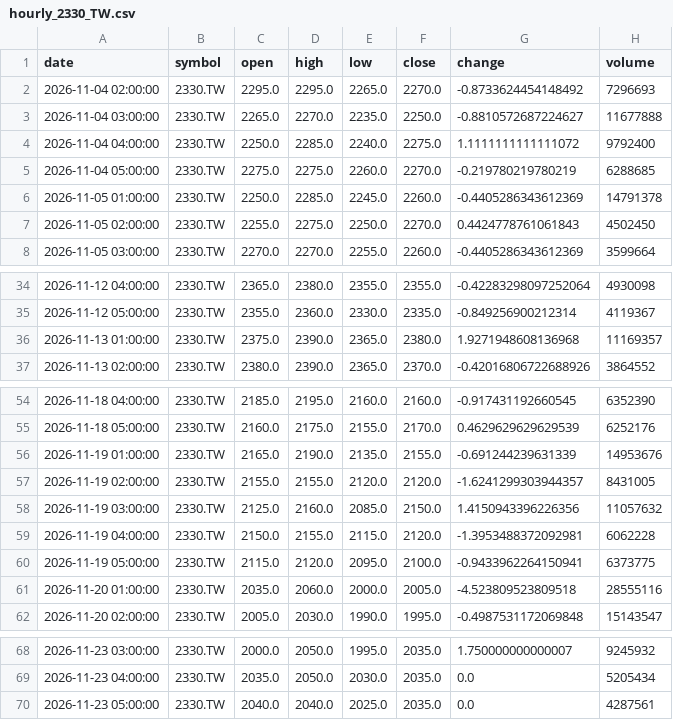
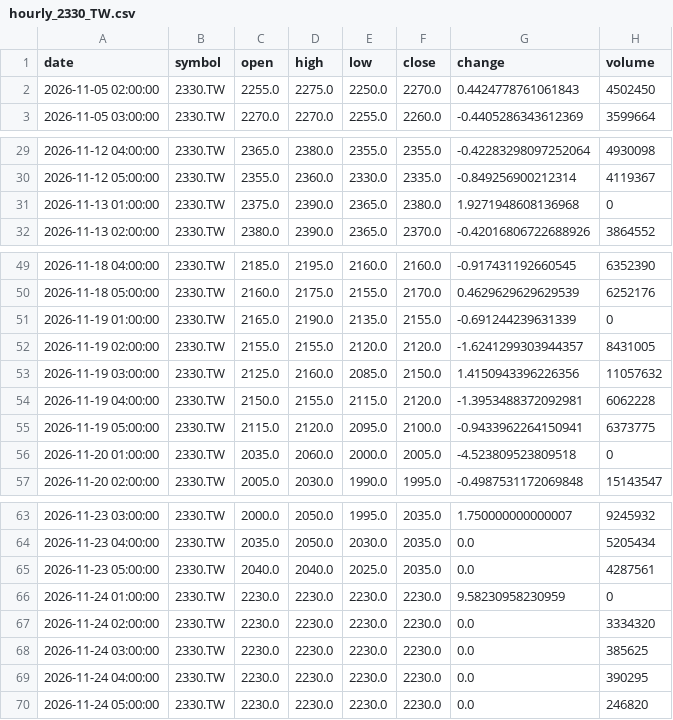
Before and after one commit to timhun/daily-podcast-stk, a CSV file: data/market/hourly_2330_TW.csv, drawn as a sheet; only a part is shown, gaps mark what is left out; the diff covers the shown part only.

```diff
--- a/data/market/hourly_2330_TW.csv
+++ b/data/market/hourly_2330_TW.csv
@@ -1,7 +1,2 @@
 date,symbol,open,high,low,close,change,volume
-2026-11-04 02:00:00,2330.TW,2295.0,2295.0,2265.0,2270.0,-0.8733624454148492,7296693
-2026-11-04 03:00:00,2330.TW,2265.0,2270.0,2235.0,2250.0,-0.8810572687224627,11677888
-2026-11-04 04:00:00,2330.TW,2250.0,2285.0,2240.0,2275.0,1.1111111111111072,9792400
-2026-11-04 05:00:00,2330.TW,2275.0,2275.0,2260.0,2270.0,-0.219780219780219,6288685
-2026-11-05 01:00:00,2330.TW,2250.0,2285.0,2245.0,2260.0,-0.4405286343612369,14791378
 2026-11-05 02:00:00,2330.TW,2255.0,2275.0,2250.0,2270.0,0.4424778761061843,4502450
@@ -35,3 +30,3 @@ date,symbol,open,high,low,close,change,volume
 2026-11-12 05:00:00,2330.TW,2355.0,2360.0,2330.0,2335.0,-0.849256900212314,4119367
-2026-11-13 01:00:00,2330.TW,2375.0,2390.0,2365.0,2380.0,1.9271948608136968,11169357
+2026-11-13 01:00:00,2330.TW,2375.0,2390.0,2365.0,2380.0,1.9271948608136968,0
 2026-11-13 02:00:00,2330.TW,2380.0,2390.0,2365.0,2370.0,-0.42016806722688926,3864552
@@ -55,3 +50,3 @@ date,symbol,open,high,low,close,change,volume
 2026-11-18 05:00:00,2330.TW,2160.0,2175.0,2155.0,2170.0,0.4629629629629539,6252176
-2026-11-19 01:00:00,2330.TW,2165.0,2190.0,2135.0,2155.0,-0.691244239631339,14953676
+2026-11-19 01:00:00,2330.TW,2165.0,2190.0,2135.0,2155.0,-0.691244239631339,0
 2026-11-19 02:00:00,2330.TW,2155.0,2155.0,2120.0,2120.0,-1.6241299303944357,8431005
@@ -60,3 +55,3 @@ date,symbol,open,high,low,close,change,volume
 2026-11-19 05:00:00,2330.TW,2115.0,2120.0,2095.0,2100.0,-0.9433962264150941,6373775
-2026-11-20 01:00:00,2330.TW,2035.0,2060.0,2000.0,2005.0,-4.523809523809518,28555116
+2026-11-20 01:00:00,2330.TW,2035.0,2060.0,2000.0,2005.0,-4.523809523809518,0
 2026-11-20 02:00:00,2330.TW,2005.0,2030.0,1990.0,1995.0,-0.4987531172069848,15143547
@@ -70 +65,6 @@ date,symbol,open,high,low,close,change,volume
 2026-11-23 05:00:00,2330.TW,2040.0,2040.0,2025.0,2035.0,0.0,4287561
+2026-11-24 01:00:00,2330.TW,2230.0,2230.0,2230.0,2230.0,9.58230958230959,0
+2026-11-24 02:00:00,2330.TW,2230.0,2230.0,2230.0,2230.0,0.0,3334320
+2026-11-24 03:00:00,2330.TW,2230.0,2230.0,2230.0,2230.0,0.0,385625
+2026-11-24 04:00:00,2330.TW,2230.0,2230.0,2230.0,2230.0,0.0,390295
+2026-11-24 05:00:00,2330.TW,2230.0,2230.0,2230.0,2230.0,0.0,246820
```
Also changed, not shown: 1 edited cell elsewhere in this file, data/market/daily_0050_TW.csv, data/market/daily_2330_TW.csv, 8 other files.
